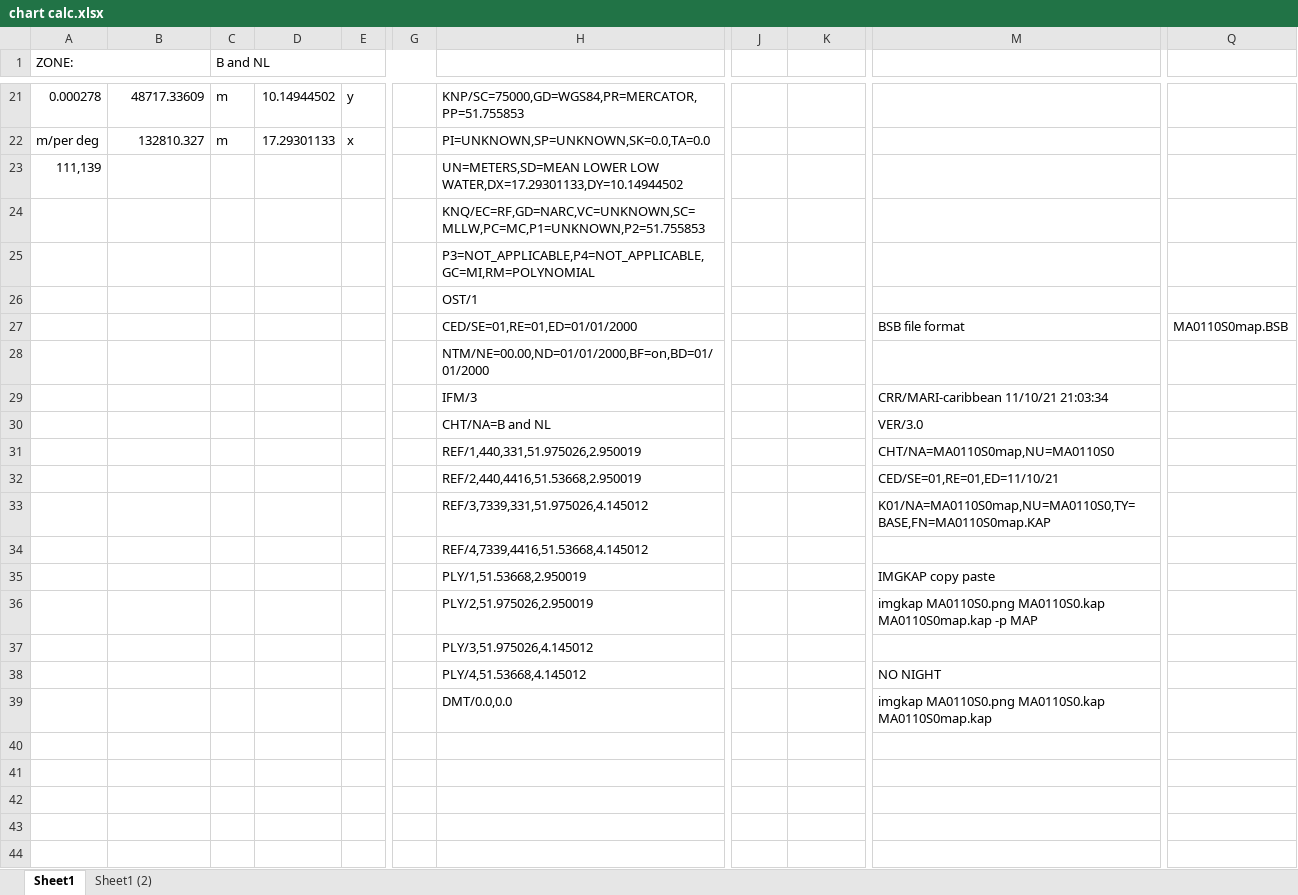
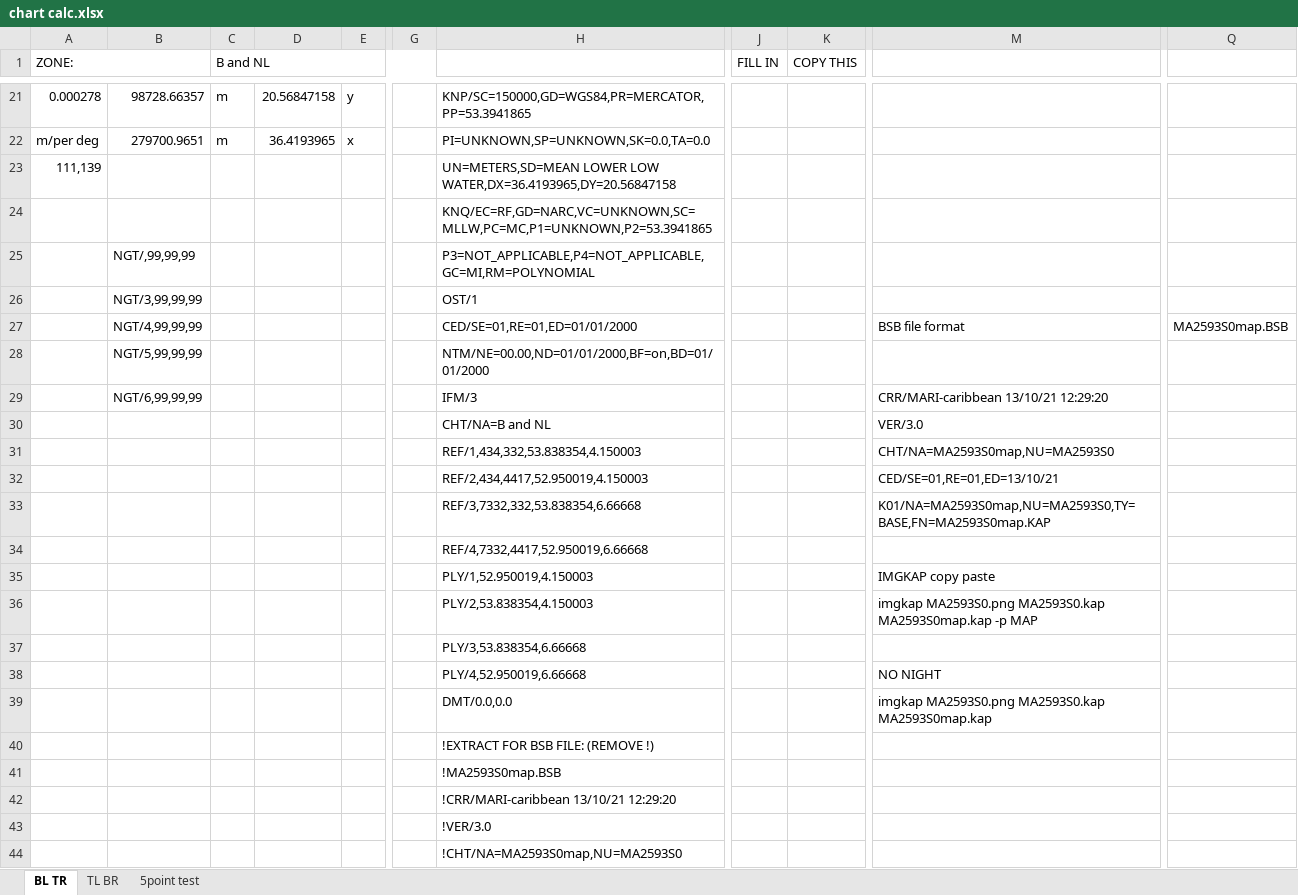
Before and after one commit to 2winners/PCX-Conversion-KAP-BSB, an Excel workbook: chart calc.xlsx, sheet BL TR, drawn as a sheet; only a part is shown, gaps mark what is left out; values as stored, in another font and other column widths than the file's, no cell formats; removed rows and columns are numbered as before the commit, all else as after; rows hold the shown columns only; the diff covers the shown part only; the diff names each change by its address in the sheet, - before the commit and + after, or states it on an @@ line.

Commit message:
Add files via upload

```diff
--- a/chart calc.xlsx (sheet BL TR)
+++ b/chart calc.xlsx (sheet BL TR)
-sheet tab: Sheet1
+sheet tab: BL TR
-sheet tab: Sheet1 (2)
+sheet tab: 5point test
+sheet tab: TL BR
-J1: (empty)
+J1: FILL IN
-K1: (empty)
+K1: COPY THIS
-B21: 48717.33609
+B21: 98728.66357
-D21: 10.14944502
+D21: 20.56847158
-H21: KNP/SC=75000,GD=WGS84,PR=MERCATOR,PP=51.755853
+H21: KNP/SC=150000,GD=WGS84,PR=MERCATOR,PP=53.3941865
-B22: 132810.327
+B22: 279700.9651
-D22: 17.29301133
+D22: 36.4193965
-H23: …LOWER LOW WATER,DX=17.29301133,DY=10.14944502
+H23: …LOWER LOW WATER,DX=36.4193965,DY=20.56847158
-H24: KNQ/EC=RF,GD=NARC,VC=UNKNOWN,SC=MLLW,PC=MC,P1=UNKNOWN,P2=51.755853
+H24: KNQ/EC=RF,GD=NARC,VC=UNKNOWN,SC=MLLW,PC=MC,P1=UNKNOWN,P2=53.3941865
-B25: (empty)
+B25: NGT/,99,99,99
-B26: (empty)
+B26: NGT/3,99,99,99
-B27: (empty)
+B27: NGT/4,99,99,99
-Q27: MA0110S0map.BSB
+Q27: MA2593S0map.BSB
-B28: (empty)
+B28: NGT/5,99,99,99
-B29: (empty)
+B29: NGT/6,99,99,99
-M29: CRR/MARI-caribbean 11/10/21 21:03:34
+M29: CRR/MARI-caribbean 13/10/21 12:29:20
-row 31:  |  |  |  |  |  | REF/1,440,331,51.975026,2.950019 |  |  | CHT/NA=MA0110S0map,NU=MA0110S0
+row 31:  |  |  |  |  |  | REF/1,434,332,53.838354,4.150003 |  |  | CHT/NA=MA2593S0map,NU=MA2593S0
-H32: REF/2,440,4416,51.53668,2.950019
+H32: REF/2,434,4417,52.950019,4.150003
-M32: CED/SE=01,RE=01,ED=11/10/21
+M32: CED/SE=01,RE=01,ED=13/10/21
-row 33:  |  |  |  |  |  | REF/3,7339,331,51.975026,4.145012 |  |  | K01/NA=MA0110S0map,NU=MA0110S0,TY=BASE,FN=MA0110S0map.KAP
+row 33:  |  |  |  |  |  | REF/3,7332,332,53.838354,6.66668 |  |  | K01/NA=MA2593S0map,NU=MA2593S0,TY=BASE,FN=MA2593S0map.KAP
-H34: REF/4,7339,4416,51.53668,4.145012
+H34: REF/4,7332,4417,52.950019,6.66668
-H35: PLY/1,51.53668,2.950019
+H35: PLY/1,52.950019,4.150003
-row 36:  |  |  |  |  |  | PLY/2,51.975026,2.950019 |  |  | imgkap MA0110S0.png MA0110S0.kap MA0110S0map.kap -p MAP
+row 36:  |  |  |  |  |  | PLY/2,53.838354,4.150003 |  |  | imgkap MA2593S0.png MA2593S0.kap MA2593S0map.kap -p MAP
-H37: PLY/3,51.975026,4.145012
+H37: PLY/3,53.838354,6.66668
-H38: PLY/4,51.53668,4.145012
+H38: PLY/4,52.950019,6.66668
-M39: imgkap MA0110S0.png MA0110S0.kap MA0110S0map.kap
+M39: imgkap MA2593S0.png MA2593S0.kap MA2593S0map.kap
+row 40:  |  |  |  |  |  | !EXTRACT FOR BSB FILE: (REMOVE !)
+row 41:  |  |  |  |  |  | !MA2593S0map.BSB
+row 42:  |  |  |  |  |  | !CRR/MARI-caribbean 13/10/21 12:29:20
+row 43:  |  |  |  |  |  | !VER/3.0
+row 44:  |  |  |  |  |  | !CHT/NA=MA2593S0map,NU=MA2593S0
```
Also changed, not shown: 10 added rows, 8 removed rows and 14 edited cells elsewhere in this sheet, sheet 5point test, cell formats.
